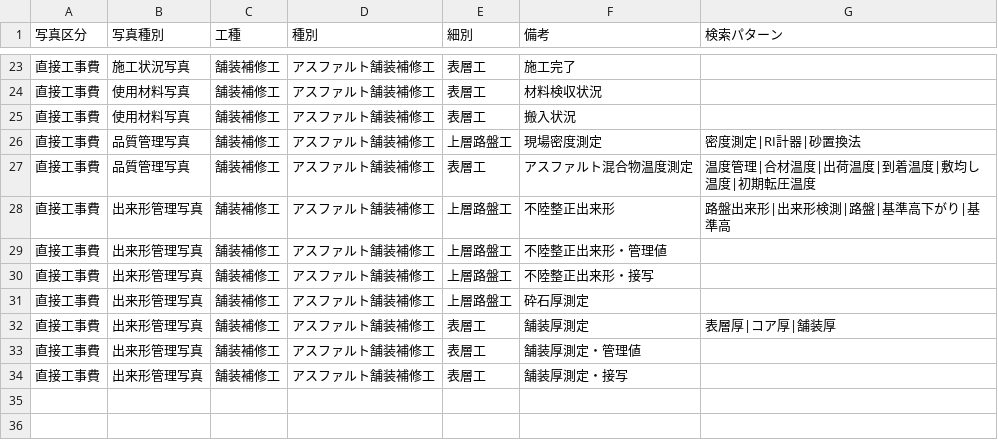
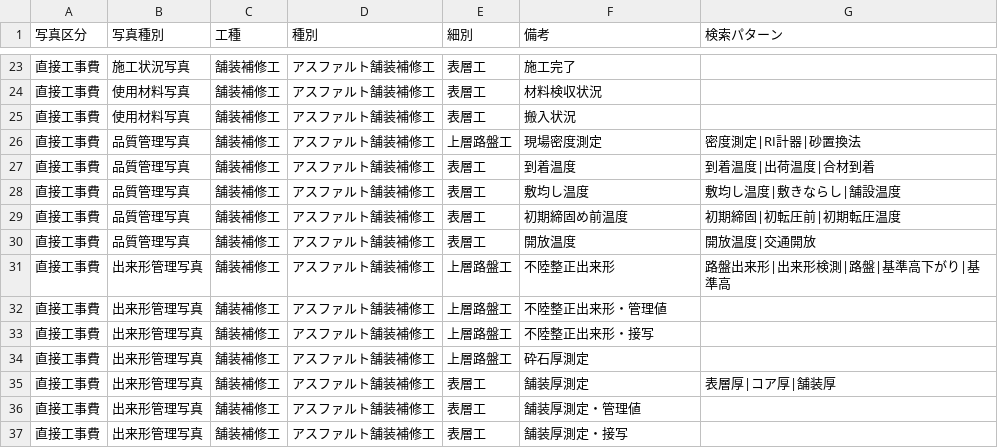
Before and after one commit to YuujiKamura/photo-ai-rust, a CSV file: master/by_work_type/舗装補修工.csv, drawn as a sheet; only a part is shown, gaps mark what is left out.

```diff
--- a/master/by_work_type/舗装補修工.csv
+++ b/master/by_work_type/舗装補修工.csv
@@ -26,3 +26,6 @@
 "直接工事費","品質管理写真","舗装補修工","アスファルト舗装補修工","上層路盤工","現場密度測定","密度測定|RI計器|砂置換法"
-"直接工事費","品質管理写真","舗装補修工","アスファルト舗装補修工","表層工","アスファルト混合物温度測定","温度管理|合材温度|出荷温度|到着温度|敷均し温度|初期転圧温度"
+"直接工事費","品質管理写真","舗装補修工","アスファルト舗装補修工","表層工","到着温度","到着温度|出荷温度|合材到着"
+"直接工事費","品質管理写真","舗装補修工","アスファルト舗装補修工","表層工","敷均し温度","敷均し温度|敷きならし|舗設温度"
+"直接工事費","品質管理写真","舗装補修工","アスファルト舗装補修工","表層工","初期締固め前温度","初期締固|初転圧前|初期転圧温度"
+"直接工事費","品質管理写真","舗装補修工","アスファルト舗装補修工","表層工","開放温度","開放温度|交通開放"
 "直接工事費","出来形管理写真","舗装補修工","アスファルト舗装補修工","上層路盤工","不陸整正出来形","路盤出来形|出来形検測|路盤|基準高下がり|基準高"
```
Also changed, not shown: master/by_work_type/舗装工.csv, master/construction_hierarchy.csv, 27 other files.
